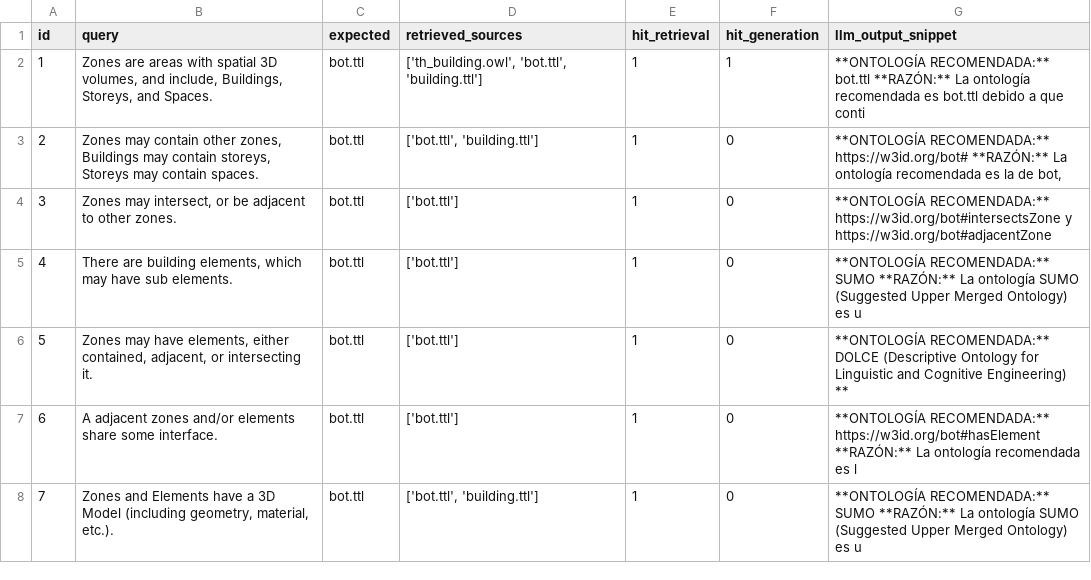
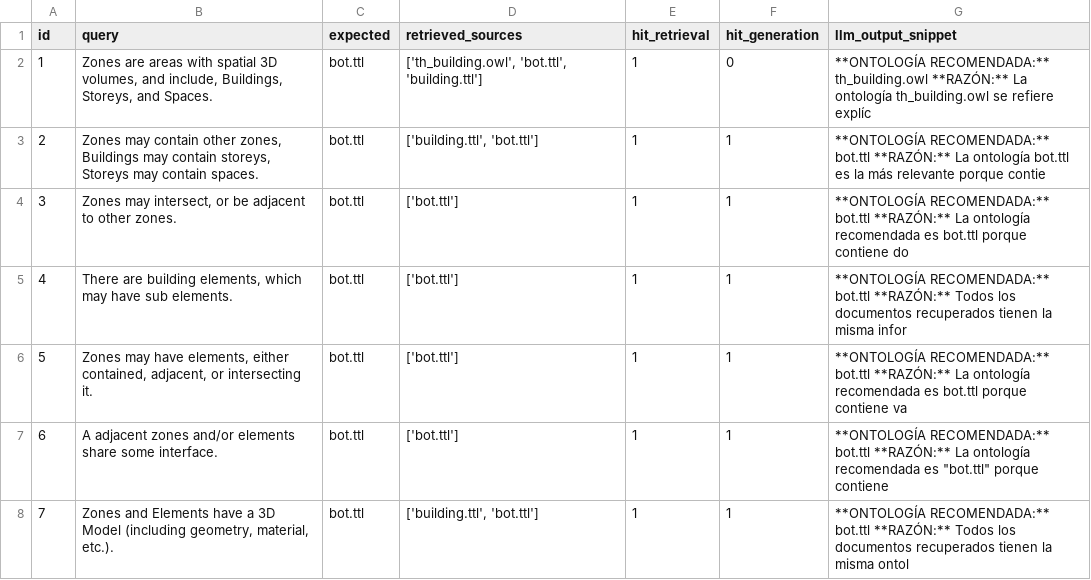
Before and after one commit to Widito/TFG, a CSV file: tfg_rag_pruebas/resultados_evaluacion.csv, drawn as a sheet.

Commit message:
refactor: update ontology recommendations in evaluation results for accuracy and consistency

```diff
--- a/tfg_rag_pruebas/resultados_evaluacion.csv
+++ b/tfg_rag_pruebas/resultados_evaluacion.csv
@@ -1,8 +1,8 @@
 id;query;expected;retrieved_sources;hit_retrieval;hit_generation;llm_output_snippet
-1;Zones are areas with spatial 3D volumes, and include, Buildings, Storeys, and Spaces.;bot.ttl;['th_building.owl', 'bot.ttl', 'building.ttl'];1;1;**ONTOLOGÍA RECOMENDADA:** bot.ttl **RAZÓN:** La ontología recomendada es bot.ttl debido a que conti
-2;Zones may contain other zones, Buildings may contain storeys, Storeys may contain spaces.;bot.ttl;['bot.ttl', 'building.ttl'];1;0;**ONTOLOGÍA RECOMENDADA:** https://w3id.org/bot#  **RAZÓN:** La ontología recomendada es la de bot,
-3;Zones may intersect, or be adjacent to other zones.;bot.ttl;['bot.ttl'];1;0;**ONTOLOGÍA RECOMENDADA:** https://w3id.org/bot#intersectsZone y https://w3id.org/bot#adjacentZone
-4;There are building elements, which may have sub elements.;bot.ttl;['bot.ttl'];1;0;**ONTOLOGÍA RECOMENDADA:** SUMO  **RAZÓN:** La ontología SUMO (Suggested Upper Merged Ontology) es u
-5;Zones may have elements, either contained, adjacent, or intersecting it.;bot.ttl;['bot.ttl'];1;0;**ONTOLOGÍA RECOMENDADA:** DOLCE (Descriptive Ontology for Linguistic and Cognitive Engineering)  **
-6;A adjacent zones and/or elements share some interface.;bot.ttl;['bot.ttl'];1;0;**ONTOLOGÍA RECOMENDADA:** https://w3id.org/bot#hasElement  **RAZÓN:** La ontología recomendada es l
-7;Zones and Elements have a 3D Model (including geometry, material, etc.).;bot.ttl;['bot.ttl', 'building.ttl'];1;0;**ONTOLOGÍA RECOMENDADA:** SUMO  **RAZÓN:** La ontología SUMO (Suggested Upper Merged Ontology) es u
+1;Zones are areas with spatial 3D volumes, and include, Buildings, Storeys, and Spaces.;bot.ttl;['th_building.owl', 'bot.ttl', 'building.ttl'];1;0;**ONTOLOGÍA RECOMENDADA:** th_building.owl **RAZÓN:** La ontología th_building.owl se refiere explíc
+2;Zones may contain other zones, Buildings may contain storeys, Storeys may contain spaces.;bot.ttl;['building.ttl', 'bot.ttl'];1;1;**ONTOLOGÍA RECOMENDADA:** bot.ttl **RAZÓN:** La ontología bot.ttl es la más relevante porque contie
+3;Zones may intersect, or be adjacent to other zones.;bot.ttl;['bot.ttl'];1;1;**ONTOLOGÍA RECOMENDADA:** bot.ttl **RAZÓN:** La ontología recomendada es bot.ttl porque contiene do
+4;There are building elements, which may have sub elements.;bot.ttl;['bot.ttl'];1;1;**ONTOLOGÍA RECOMENDADA:** bot.ttl **RAZÓN:** Todos los documentos recuperados tienen la misma infor
+5;Zones may have elements, either contained, adjacent, or intersecting it.;bot.ttl;['bot.ttl'];1;1;**ONTOLOGÍA RECOMENDADA:** bot.ttl **RAZÓN:** La ontología recomendada es bot.ttl porque contiene va
+6;A adjacent zones and/or elements share some interface.;bot.ttl;['bot.ttl'];1;1;"**ONTOLOGÍA RECOMENDADA:** bot.ttl **RAZÓN:** La ontología recomendada es ""bot.ttl"" porque contiene "
+7;Zones and Elements have a 3D Model (including geometry, material, etc.).;bot.ttl;['building.ttl', 'bot.ttl'];1;1;**ONTOLOGÍA RECOMENDADA:** bot.ttl **RAZÓN:** Todos los documentos recuperados tienen la misma ontol
```
